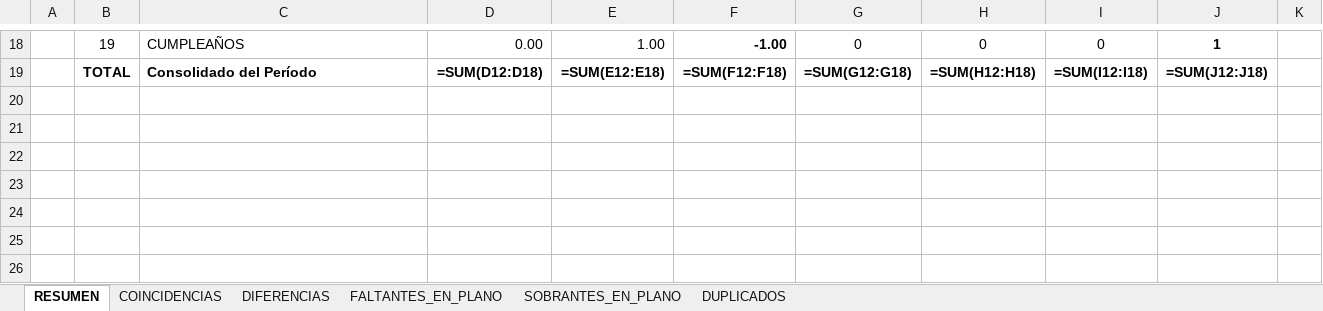
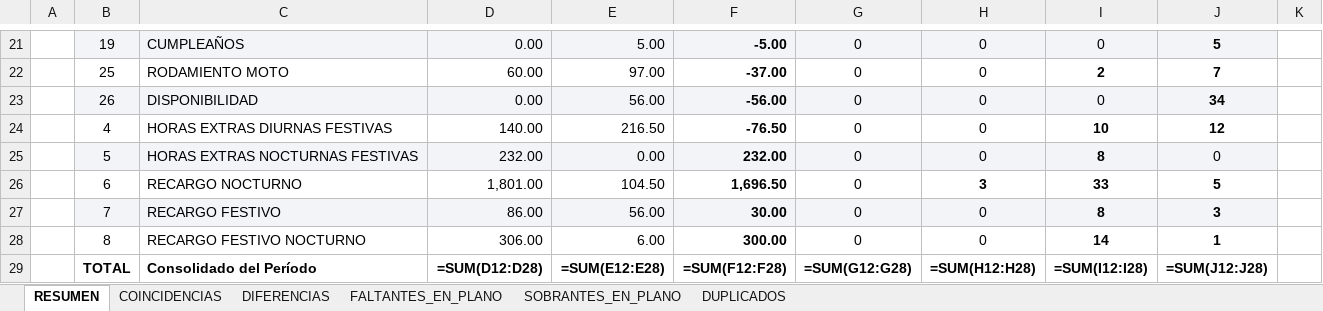
Before and after one commit to sapinedal/script-validacion-nomina, an Excel workbook: diferencias_nomina_mayo_2026.xlsx, sheet RESUMEN, drawn as a sheet; only a part is shown, gaps mark what is left out; values as stored, in another font and other column widths than the file's, no borders; formulas without a stored value are shown as written; addresses are those after the commit; the diff covers the shown part only; the diff names each change by its address in the sheet, - before the commit and + after, or states it on an @@ line.

```diff
--- a/diferencias_nomina_mayo_2026.xlsx (sheet RESUMEN)
+++ b/diferencias_nomina_mayo_2026.xlsx (sheet RESUMEN)
-B21:J21 fill: none
+B21:J21 fill: #F2F4F7
-E21: 1.00
+E21: 5.00
-F21: -1.00
+F21: -5.00
-J21: 1
+J21: 5
+row 22:  | 25 | RODAMIENTO MOTO | 60.00 | 97.00 | -37.00 | 0 | 0 | 2 | 7
+row 23:  | 26 | DISPONIBILIDAD | 0.00 | 56.00 | -56.00 | 0 | 0 | 0 | 34
+row 24:  | 4 | HORAS EXTRAS DIURNAS FESTIVAS | 140.00 | 216.50 | -76.50 | 0 | 0 | 10 | 12
+row 25:  | 5 | HORAS EXTRAS NOCTURNAS FESTIVAS | 232.00 | 0.00 | 232.00 | 0 | 0 | 8 | 0
+row 26:  | 6 | RECARGO NOCTURNO | 1,801.00 | 104.50 | 1,696.50 | 0 | 3 | 33 | 5
+row 27:  | 7 | RECARGO FESTIVO | 86.00 | 56.00 | 30.00 | 0 | 0 | 8 | 3
+row 28:  | 8 | RECARGO FESTIVO NOCTURNO | 306.00 | 6.00 | 300.00 | 0 | 0 | 14 | 1
-D29: =SUM(D12:D18)
+D29: =SUM(D12:D28)
-E29: =SUM(E12:E18)
+E29: =SUM(E12:E28)
-F29: =SUM(F12:F18)
+F29: =SUM(F12:F28)
-G29: =SUM(G12:G18)
+G29: =SUM(G12:G28)
-H29: =SUM(H12:H18)
+H29: =SUM(H12:H28)
-I29: =SUM(I12:I18)
+I29: =SUM(I12:I28)
-J29: =SUM(J12:J18)
+J29: =SUM(J12:J28)
```
Also changed, not shown: 4 added rows, 1 removed row, 19 edited cells and cell formats elsewhere in this sheet, sheet DUPLICADOS, sheet SOBRANTES_EN_PLANO, sheet FALTANTES_EN_PLANO, sheet DIFERENCIAS, 5 other files.
